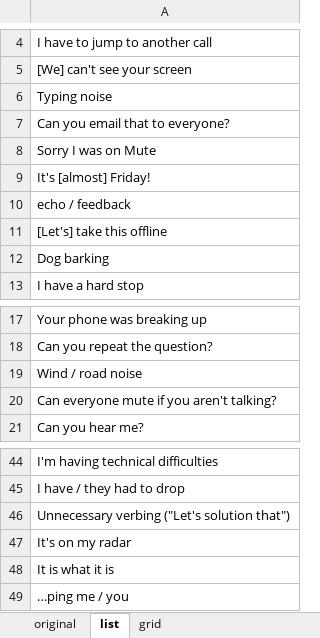
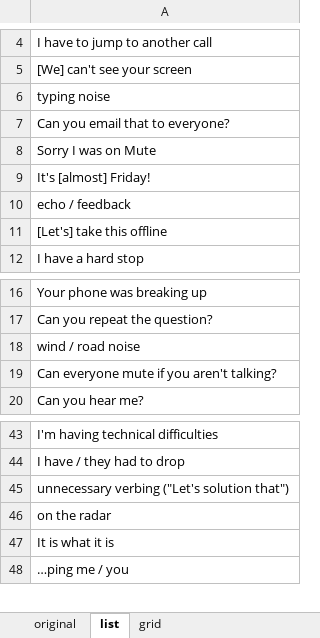
Before and after one commit to CharlieCulp/conference-call-bingo, an Excel workbook: BINGO_cc.xlsx, sheet list, drawn as a sheet; only a part is shown, gaps mark what is left out; values as stored, in another font and other column widths than the file's, no borders; removed rows and columns are numbered as before the commit, all else as after; the diff names each change by its address in the sheet, - before the commit and + after, or states it on an @@ line.

Commit message:
More tweaks and de-dups

```diff
--- a/BINGO_cc.xlsx (sheet list)
+++ b/BINGO_cc.xlsx (sheet list)
-A6: Typing noise
+A6: typing noise
-row 12: Dog barking
-A18: Wind / road noise
+A18: wind / road noise
-A45: Unnecessary verbing ("Let's solution that")
+A45: unnecessary verbing ("Let's solution that")
-A46: It's on my radar
+A46: on the radar
```
